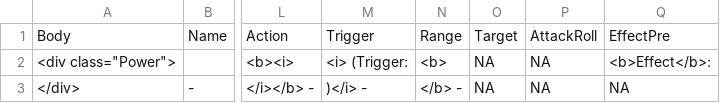
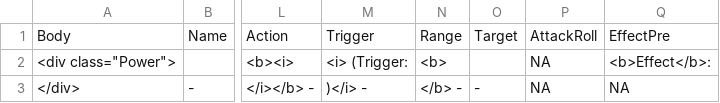
Before and after one commit to capelastegui/sfrpg, a CSV file: inst/raw/character_creation/Powers-tags.csv, drawn as a sheet; only a part is shown, gaps mark what is left out; the diff names each change by its address in the sheet, - before the commit and + after, or states it on an @@ line.

```diff
--- a/inst/raw/character_creation/Powers-tags.csv
+++ b/inst/raw/character_creation/Powers-tags.csv
-O2: NA
+O2: (empty)
-O3: NA
+O3: -
```
Also changed, not shown: inst/raw/character_creation/class_build.csv, inst/raw/character_creation/class_features.csv, 1 other file.
